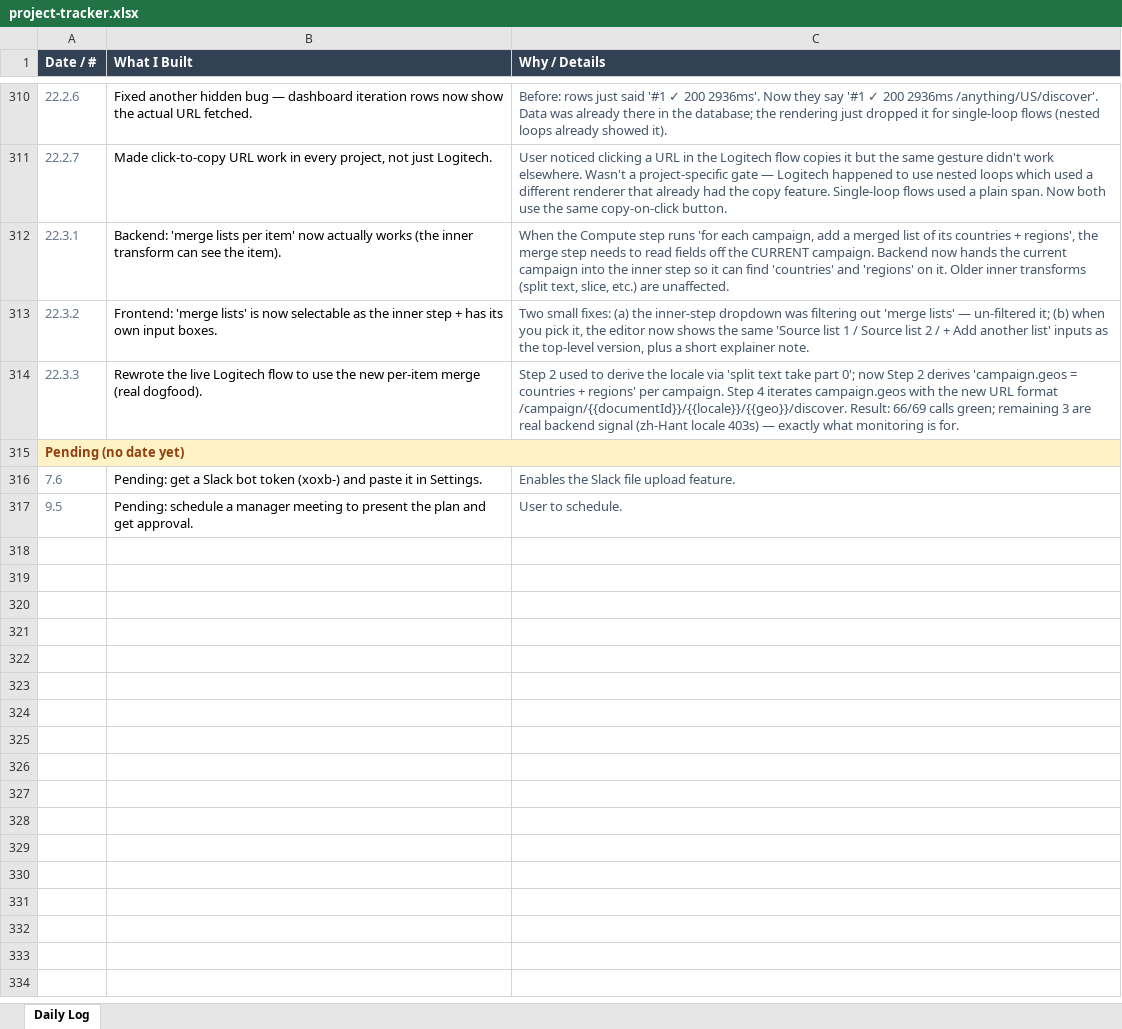
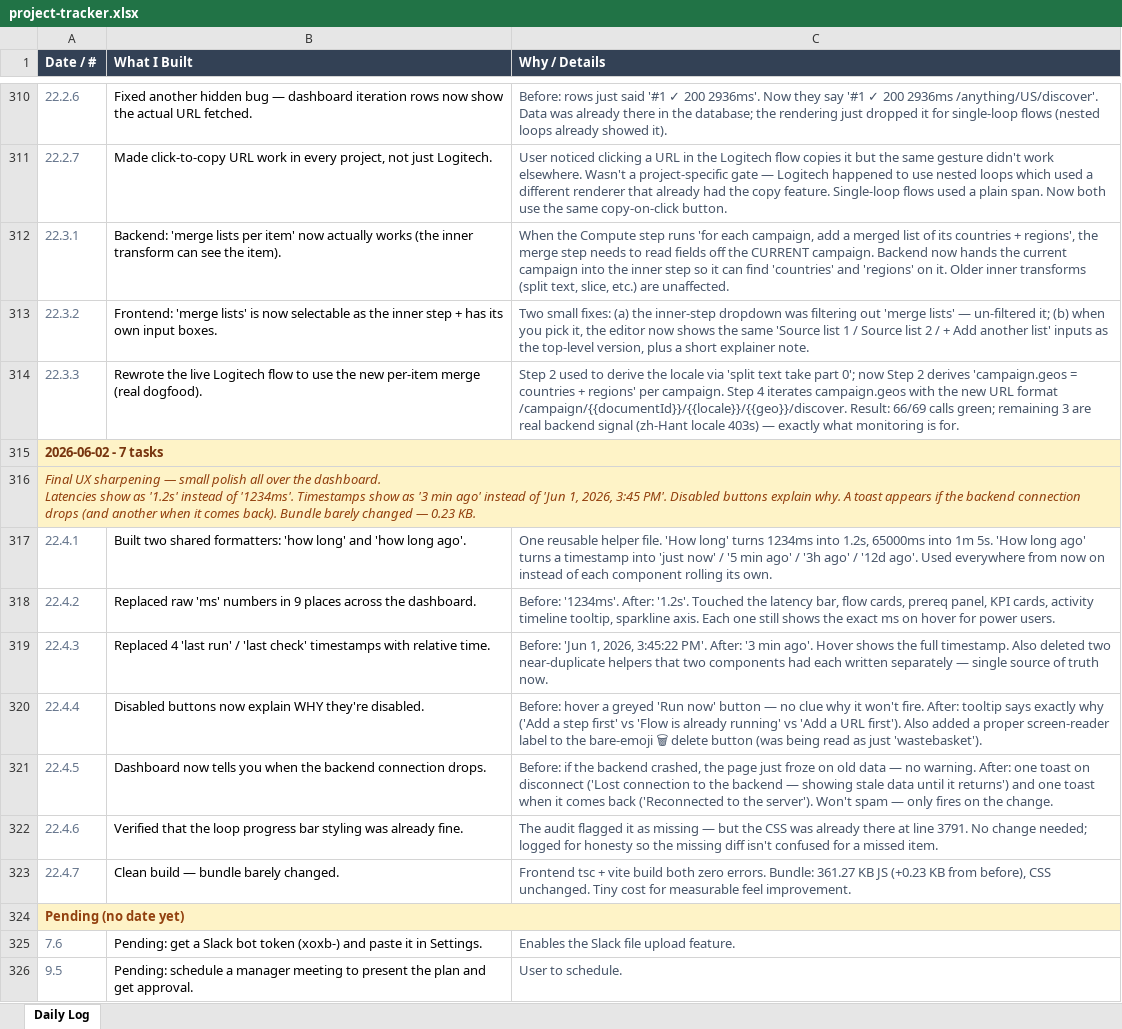
Before and after one commit to Pathuri-Deepesh/AI-Functional-Monitoring-Suite, an Excel workbook: project-tracker.xlsx, sheet Daily Log, drawn as a sheet; only a part is shown, gaps mark what is left out; values as stored, in another font and other column widths than the file's, no borders; ↵ is a line break in a cell; the diff names each change by its address in the sheet, - before the commit and + after, or states it on an @@ line.

Commit message:
Phase 1.22.4 — final UX sharpening (formatters + tooltips + connection-loss toast)
Shared formatters: new frontend/src/utils/format.ts exposes formatLatency
(284ms / 1.23s / 12.4s / 1m 20s) and formatRelative (just now / 5 min ago
/ 3h ago / 12d ago), both null/undefined/future-safe.

Wired across 9 latency surfaces (LatencyBar, FlowCard meta + iteration
rows depth-1 and nested, PrereqsPanel meta + step chip, ActivityTimeline
tooltip, KpiBar avg-URL latency, ProjectView avg-run KPI + full-check
toast, Sparkline axis) and 4 timestamp surfaces (FlowCard, PrereqsPanel,
UrlCard, ProjectView). Two pre-existing local formatRelative duplicates
deleted — single source of truth. Every changed display still shows the
exact ms / full timestamp on hover via title=.

Disabled-button tooltips: Run-Now (flow + prereq), full-check, and
check-all-now buttons now branch tooltip copy by reason (running vs
no-steps vs no-URLs). Added aria-label + title to the bare-emoji flow
delete button (was being read as just "wastebasket" by screen readers).

Connection-loss surfacing: App.tsx#refresh() previously swallowed poll
errors via console.error. Added a debounced ref that pushes ONE toast on
the down-edge ("Lost connection... showing stale data") and ONE on
recovery ("Reconnected to the server") — no spam on flaky backends, no
silent freeze.

Verified loop-progress-bar CSS already exists (audit was wrong) — no
change there but documented in PROGRESS.md so the absent diff isn't
mistaken for a missed item.

Bundle: 361.27 KB JS (+0.23 KB) / 69.96 KB CSS (unchanged). Zero
backend churn. tsc -b + vite build clean.

Tracker: 7 new rows (22.4.1–22.4.7) + new 2026-06-02 day summary.

```diff
--- a/project-tracker.xlsx (sheet Daily Log)
+++ b/project-tracker.xlsx (sheet Daily Log)
+row 315: 2026-06-02 - 7 tasks
+row 316: Final UX sharpening — small polish all over the dashboard. ↵ Latencies show as '1.2s' instead of '1234ms'. Timestamps show as '3 min ago' instead of 'Jun 1, 2026, 3:45 PM'. Disabled buttons explain why. A toast appears if the backend connection drops (and another when it comes back). Bundle barely changed — 0.23 KB.
+row 317: 22.4.1 | Built two shared formatters: 'how long' and 'how long ago'. | One reusable helper file. 'How long' turns 1234ms into 1.2s, 65000ms into 1m 5s. 'How long ago' turns a timestamp into 'just now' / '5 min ago' / '3h ago' / '12d ago'. Used everywhere from now on instead of each component rolling its own.
+row 318: 22.4.2 | Replaced raw 'ms' numbers in 9 places across the dashboard. | Before: '1234ms'. After: '1.2s'. Touched the latency bar, flow cards, prereq panel, KPI cards, activity timeline tooltip, sparkline axis. Each one still shows the exact ms on hover for power users.
+row 319: 22.4.3 | Replaced 4 'last run' / 'last check' timestamps with relative time. | Before: 'Jun 1, 2026, 3:45:22 PM'. After: '3 min ago'. Hover shows the full timestamp. Also deleted two near-duplicate helpers that two components had each written separately — single source of truth now.
+row 320: 22.4.4 | Disabled buttons now explain WHY they're disabled. | Before: hover a greyed 'Run now' button — no clue why it won't fire. After: tooltip says exactly why ('Add a step first' vs 'Flow is already running' vs 'Add a URL first'). Also added a proper screen-reader label to the bare-emoji 🗑 delete button (was being read as just 'wastebasket').
+row 321: 22.4.5 | Dashboard now tells you when the backend connection drops. | Before: if the backend crashed, the page just froze on old data — no warning. After: one toast on disconnect ('Lost connection to the backend — showing stale data until it returns') and one toast when it comes back ('Reconnected to the server'). Won't spam — only fires on the change.
+row 322: 22.4.6 | Verified that the loop progress bar styling was already fine. | The audit flagged it as missing — but the CSS was already there at line 3791. No change needed; logged for honesty so the missing diff isn't confused for a missed item.
+row 323: 22.4.7 | Clean build — bundle barely changed. | Frontend tsc + vite build both zero errors. Bundle: 361.27 KB JS (+0.23 KB from before), CSS unchanged. Tiny cost for measurable feel improvement.
```
Also changed, not shown: 13 other files.
